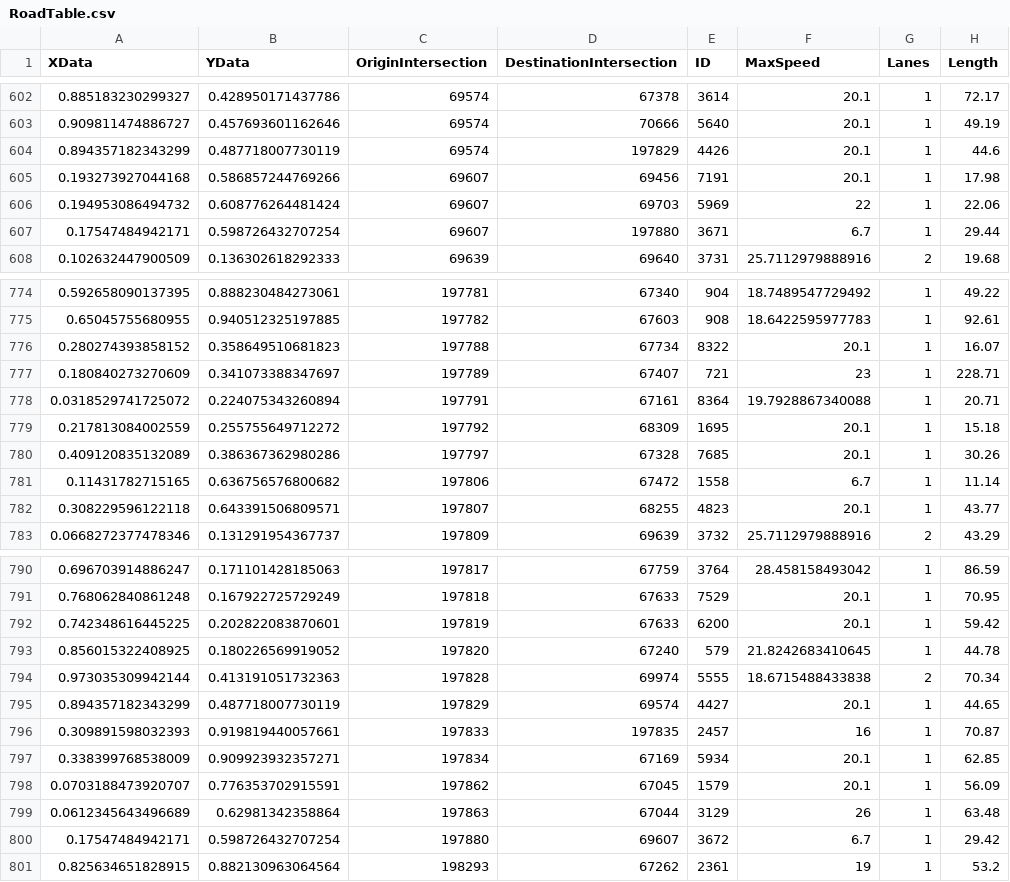
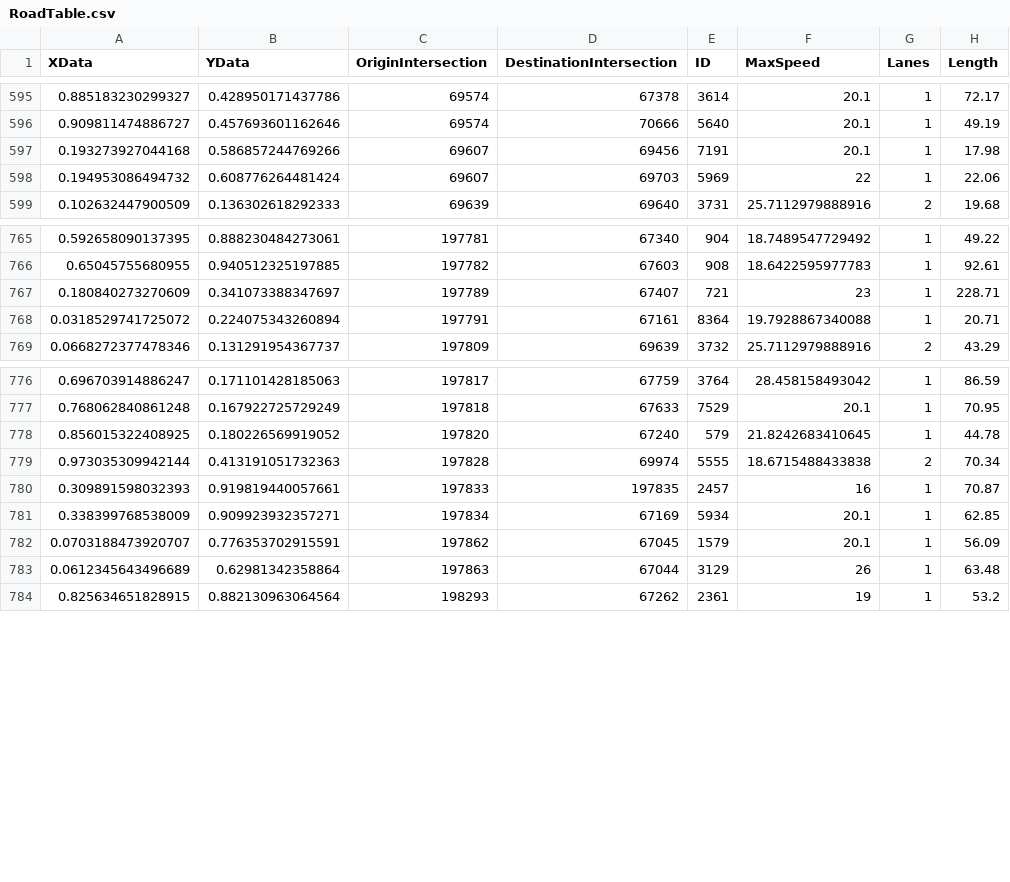
Before and after one commit to Lyurlik/multidirectional-traffic-model, a CSV file: ModelValidation/RoadTable.csv, drawn as a sheet; only a part is shown, gaps mark what is left out; the diff covers the shown part only; the diff names each change by its address in the sheet, - before the commit and + after, or states it on an @@ line.

Commit message:
Added road importance information

```diff
--- a/ModelValidation/RoadTable.csv
+++ b/ModelValidation/RoadTable.csv
-row 604: 0.894357182343299 | 0.487718007730119 | 69574 | 197829 | 4426 | 20.1 | 1 | 44.6
-row 607: 0.17547484942171 | 0.598726432707254 | 69607 | 197880 | 3671 | 6.7 | 1 | 29.44
-row 776: 0.280274393858152 | 0.358649510681823 | 197788 | 67734 | 8322 | 20.1 | 1 | 16.07
-row 779: 0.217813084002559 | 0.255755649712272 | 197792 | 68309 | 1695 | 20.1 | 1 | 15.18
-row 780: 0.409120835132089 | 0.386367362980286 | 197797 | 67328 | 7685 | 20.1 | 1 | 30.26
-row 781: 0.11431782715165 | 0.636756576800682 | 197806 | 67472 | 1558 | 6.7 | 1 | 11.14
-row 782: 0.308229596122118 | 0.643391506809571 | 197807 | 68255 | 4823 | 20.1 | 1 | 43.77
-row 792: 0.742348616445225 | 0.202822083870601 | 197819 | 67633 | 6200 | 20.1 | 1 | 59.42
-row 795: 0.894357182343299 | 0.487718007730119 | 197829 | 69574 | 4427 | 20.1 | 1 | 44.65
-row 800: 0.17547484942171 | 0.598726432707254 | 197880 | 69607 | 3672 | 6.7 | 1 | 29.42
```
Also changed, not shown: 7 removed rows elsewhere in this file, ModelValidation/IntersectionTable.csv, ModelValidation/TurnTable.csv, 1 other file.
